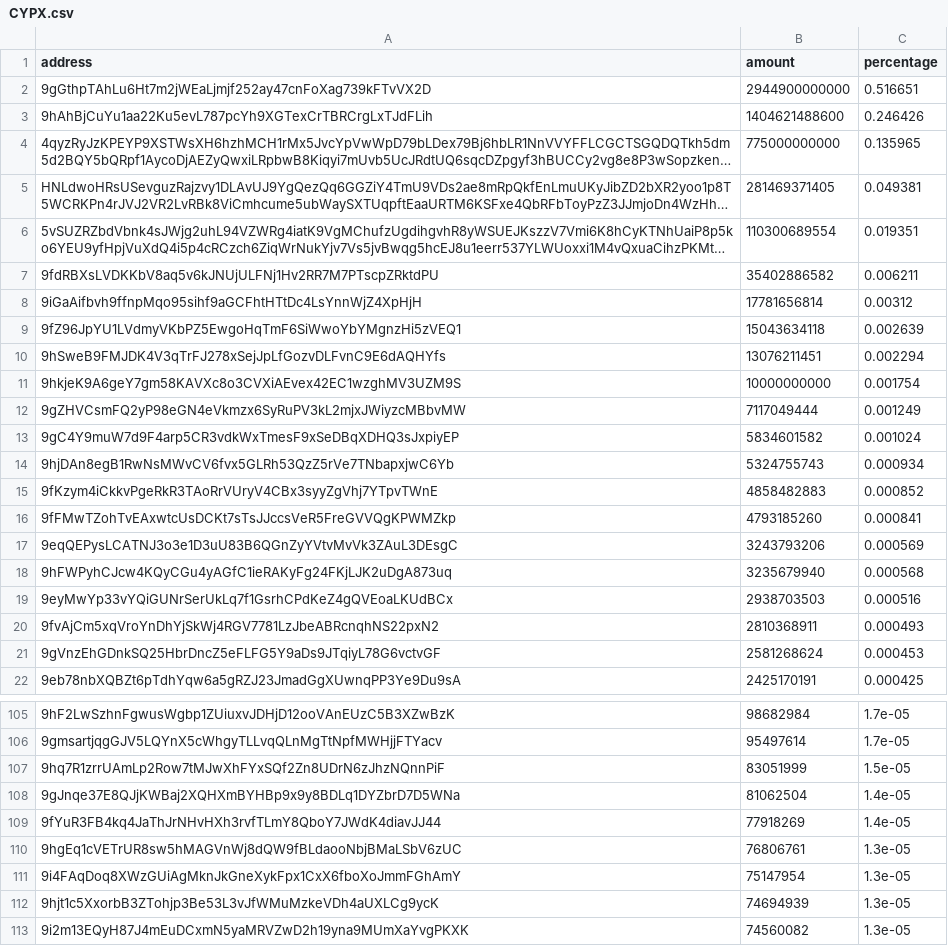
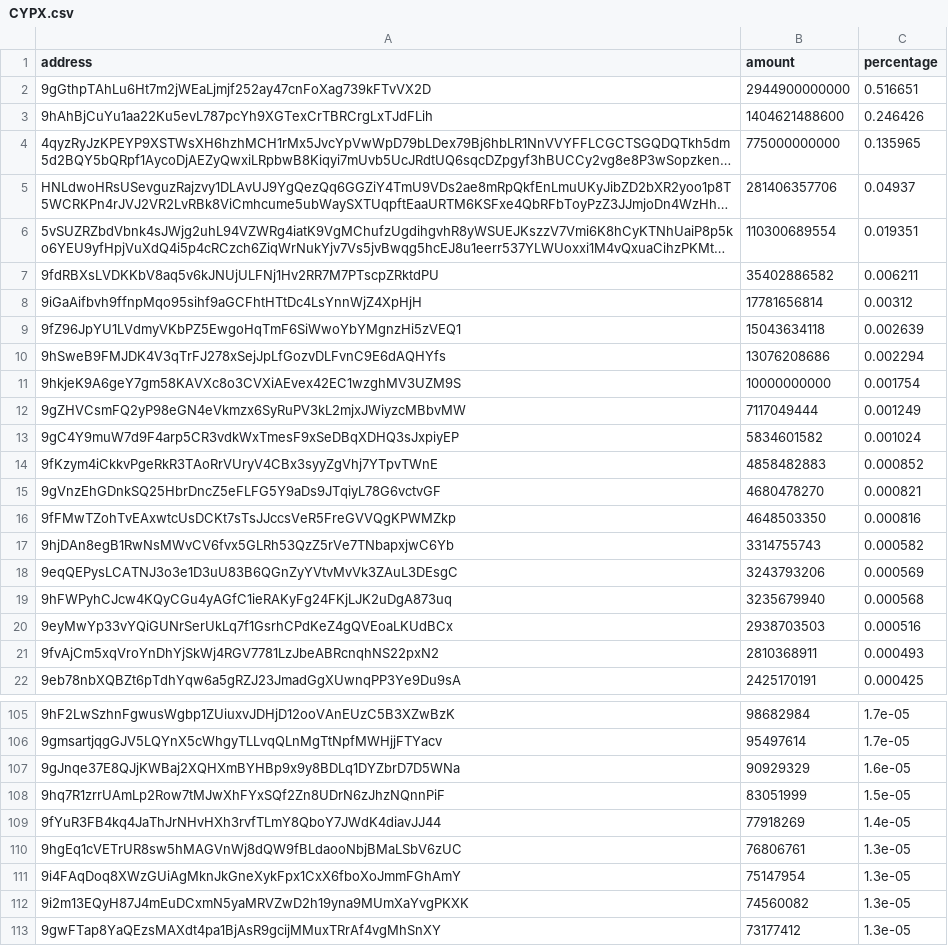
Before and after one commit to babygrenade/ergo-tokenautics, a CSV file: data/CYPX.csv, drawn as a sheet; only a part is shown, gaps mark what is left out; the shorter side is filled out with more unchanged rows; long unchanged cells end in …; removed rows and columns are numbered as before the commit, all else as after; the diff covers the shown part only; the diff names each change by its address in the sheet, - before the commit and + after, or states it on an @@ line.

```diff
--- a/data/CYPX.csv
+++ b/data/CYPX.csv
-B5 (amount): 281469371405
+B5 (amount): 281406357706
-C5 (percentage): 0.049381
+C5 (percentage): 0.04937
-B10 (amount): 13076211451
+B10 (amount): 13076208686
-row 14: 9hjDAn8egB1RwNsMWvCV6fvx5GLRh53QzZ5rVe7TNbapxjwC6Yb | 5324755743 | 0.000934
+row 15: 9gVnzEhGDnkSQ25HbrDncZ5eFLFG5Y9aDs9JTqiyL78G6vctvGF | 4680478270 | 0.000821
-B16 (amount): 4793185260
+B16 (amount): 4648503350
-C16 (percentage): 0.000841
+C16 (percentage): 0.000816
+row 17: 9hjDAn8egB1RwNsMWvCV6fvx5GLRh53QzZ5rVe7TNbapxjwC6Yb | 3314755743 | 0.000582
-row 21: 9gVnzEhGDnkSQ25HbrDncZ5eFLFG5Y9aDs9JTqiyL78G6vctvGF | 2581268624 | 0.000453
+row 107: 9gJnqe37E8QJjKWBaj2XQHXmBYHBp9x9y8BDLq1DYZbrD7D5WNa | 90929329 | 1.6e-05
-row 108: 9gJnqe37E8QJjKWBaj2XQHXmBYHBp9x9y8BDLq1DYZbrD7D5WNa | 81062504 | 1.4e-05
-row 112: 9hjt1c5XxorbB3ZTohjp3Be53L3vJfWMuMzkeVDh4aUXLCg9ycK | 74694939 | 1.3e-05
```
Also changed, not shown: 7 added rows, 5 removed rows, 26 moved rows and 24 edited cells elsewhere in this file, data/AHT.csv, data/Ergold.csv, 18 other files.
